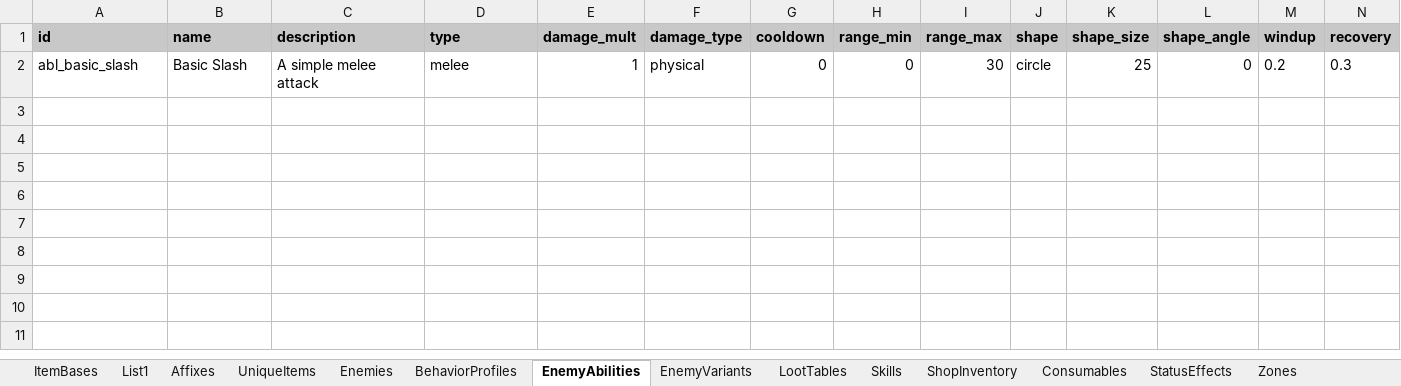
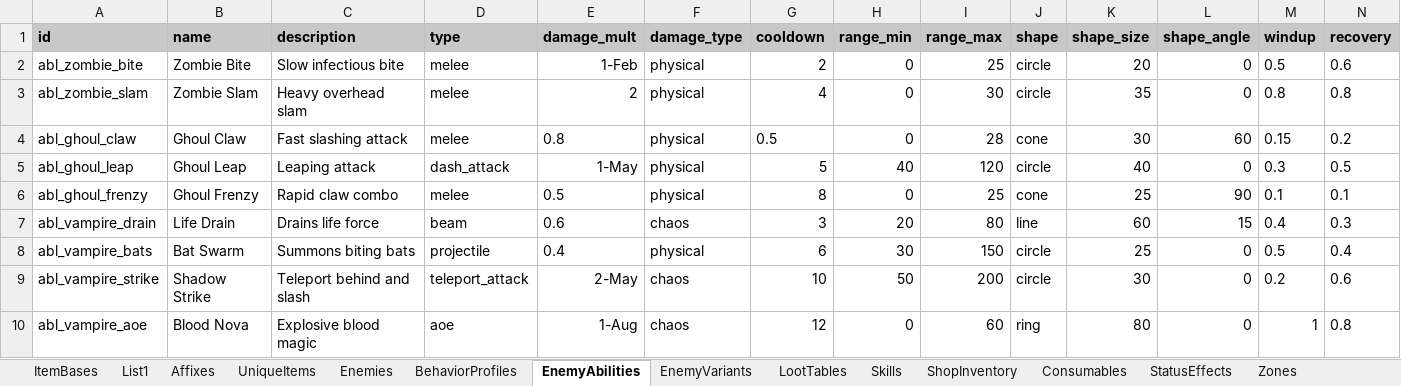
Before and after one commit to MatousHruska/MobileTestia, an Excel workbook: databases/TesiaDatabase.xlsm, sheet EnemyAbilities, drawn as a sheet; only a part is shown; values as stored, in another font and other column widths than the file's, no borders; removed rows and columns are numbered as before the commit, all else as after; rows hold the shown columns only; the diff names each change by its address in the sheet, - before the commit and + after, or states it on an @@ line.

```diff
--- a/databases/TesiaDatabase.xlsm (sheet EnemyAbilities)
+++ b/databases/TesiaDatabase.xlsm (sheet EnemyAbilities)
-row 2: abl_basic_slash | Basic Slash | A simple melee attack | melee | 1 | physical | 0 | 0 | 30 | circle | 25 | 0 | 0.2 | 0.3
+row 2: abl_zombie_bite | Zombie Bite | Slow infectious bite | melee | 1-Feb | physical | 2 | 0 | 25 | circle | 20 | 0 | 0.5 | 0.6
+row 3: abl_zombie_slam | Zombie Slam | Heavy overhead slam | melee | 2 | physical | 4 | 0 | 30 | circle | 35 | 0 | 0.8 | 0.8
+row 4: abl_ghoul_claw | Ghoul Claw | Fast slashing attack | melee | 0.8 | physical | 0.5 | 0 | 28 | cone | 30 | 60 | 0.15 | 0.2
+row 5: abl_ghoul_leap | Ghoul Leap | Leaping attack | dash_attack | 1-May | physical | 5 | 40 | 120 | circle | 40 | 0 | 0.3 | 0.5
+row 6: abl_ghoul_frenzy | Ghoul Frenzy | Rapid claw combo | melee | 0.5 | physical | 8 | 0 | 25 | cone | 25 | 90 | 0.1 | 0.1
+row 7: abl_vampire_drain | Life Drain | Drains life force | beam | 0.6 | chaos | 3 | 20 | 80 | line | 60 | 15 | 0.4 | 0.3
+row 8: abl_vampire_bats | Bat Swarm | Summons biting bats | projectile | 0.4 | physical | 6 | 30 | 150 | circle | 25 | 0 | 0.5 | 0.4
+row 9: abl_vampire_strike | Shadow Strike | Teleport behind and slash | teleport_attack | 2-May | chaos | 10 | 50 | 200 | circle | 30 | 0 | 0.2 | 0.6
+row 10: abl_vampire_aoe | Blood Nova | Explosive blood magic | aoe | 1-Aug | chaos | 12 | 0 | 60 | ring | 80 | 0 | 1 | 0.8
```
Also changed, not shown: sheet Enemies, sheet BehaviorProfiles, 3 other files.
